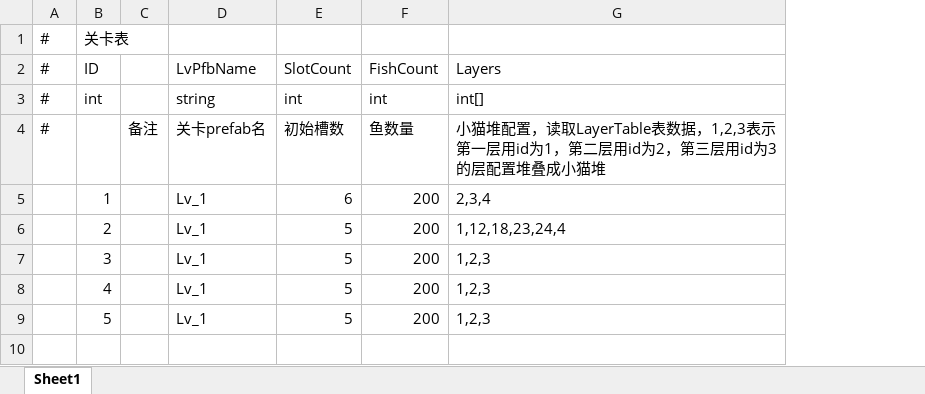
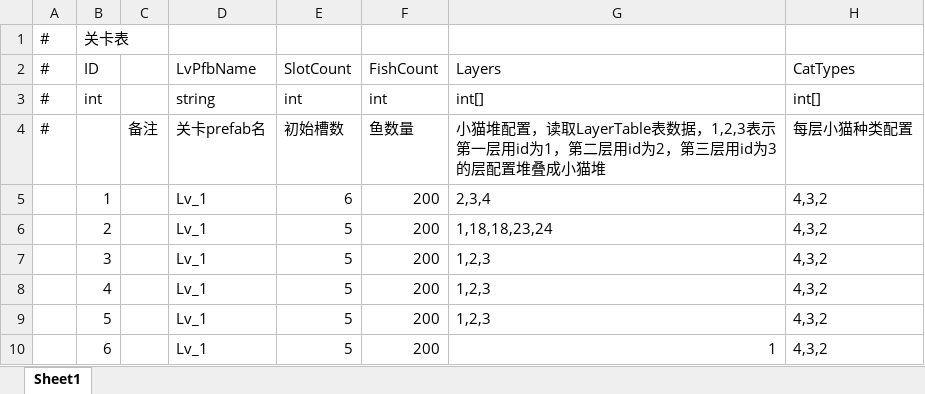
Before and after one commit to zgyunyunyunyun/CatsWorld, an Excel workbook: AAAGameData/DataTables/LevelTable.xlsx, sheet Sheet1, drawn as a sheet; values as stored, in another font and other column widths than the file's, no borders; the diff names each change by its address in the sheet, - before the commit and + after, or states it on an @@ line.

```diff
--- a/AAAGameData/DataTables/LevelTable.xlsx (sheet Sheet1)
+++ b/AAAGameData/DataTables/LevelTable.xlsx (sheet Sheet1)
+column H, rows 2-9: CatTypes | int[] | 每层小猫种类配置 | 4,3,2 | 4,3,2 | 4,3,2 | 4,3,2 | 4,3,2
-G6: 1,12,18,23,24,4
+G6: 1,18,18,23,24
+row 10:  | 6 |  | Lv_1 | 5 | 200 | 1 | 4,3,2
```
Also changed, not shown: AAAGameData/DataTables/CatTable.xlsx, 21 other files.
